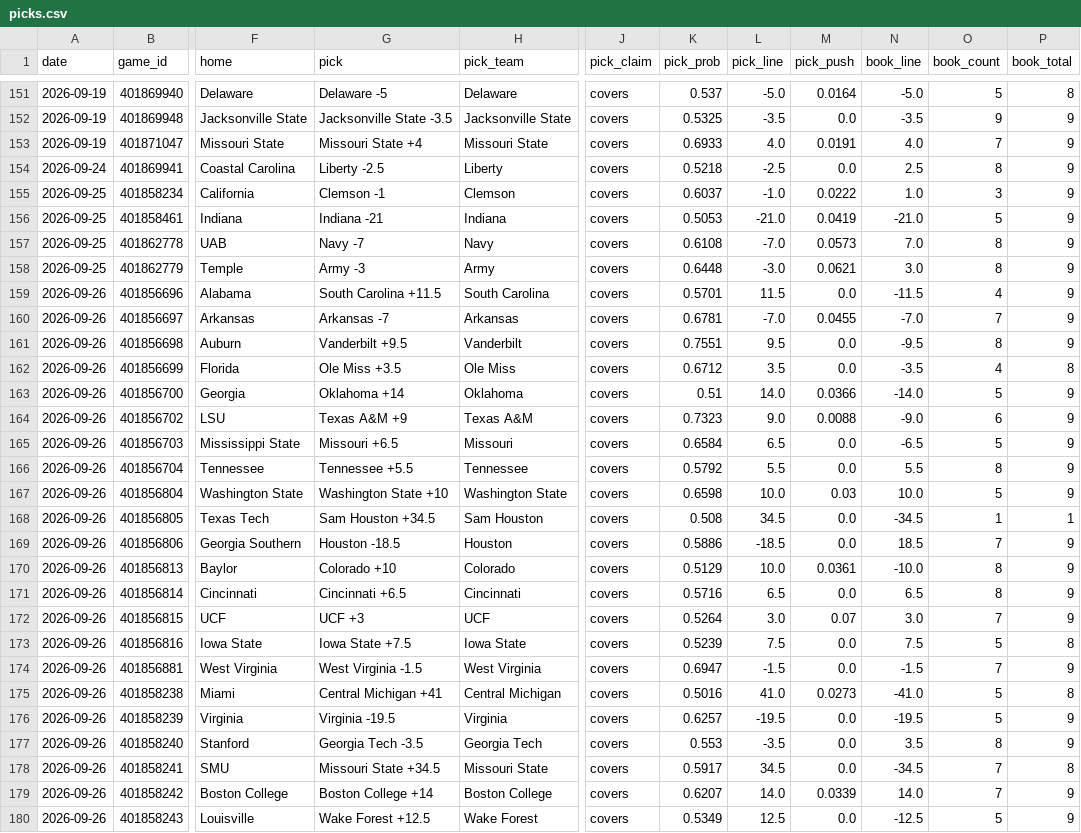
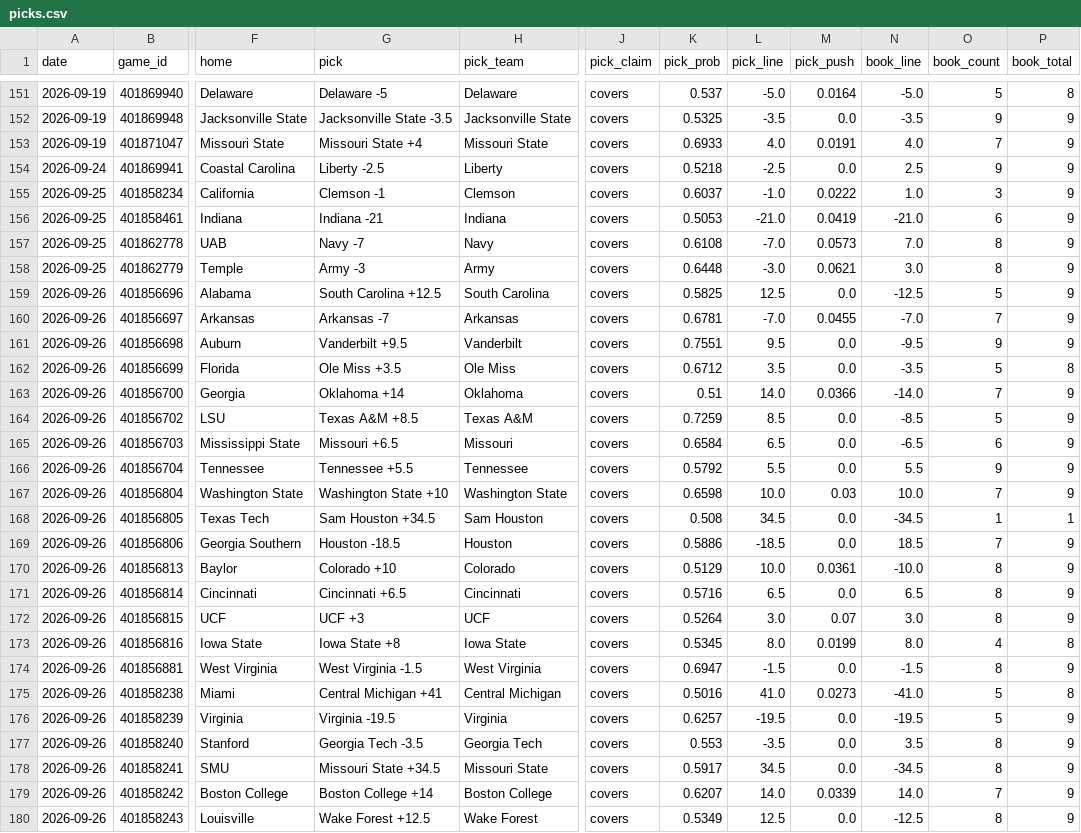
Before and after one commit to azcal/mbm-ncaaf, a CSV file: logs/picks.csv, drawn as a sheet; only a part is shown, gaps mark what is left out; the diff covers the shown part only; the diff names each change by its address in the sheet, - before the commit and + after, or states it on an @@ line.

```diff
--- a/logs/picks.csv
+++ b/logs/picks.csv
-O154 (book_count): 8
+O154 (book_count): 9
-O156 (book_count): 5
+O156 (book_count): 6
-G159 (pick): South Carolina +11.5
+G159 (pick): South Carolina +12.5
-K159 (pick_prob): 0.5701
+K159 (pick_prob): 0.5825
-L159 (pick_line): 11.5
+L159 (pick_line): 12.5
-N159 (book_line): -11.5
+N159 (book_line): -12.5
-O159 (book_count): 4
+O159 (book_count): 5
-O161 (book_count): 8
+O161 (book_count): 9
-O162 (book_count): 4
+O162 (book_count): 5
-O163 (book_count): 5
+O163 (book_count): 7
-G164 (pick): Texas A&M +9
+G164 (pick): Texas A&M +8.5
-K164 (pick_prob): 0.7323
+K164 (pick_prob): 0.7259
-L164 (pick_line): 9.0
+L164 (pick_line): 8.5
-M164 (pick_push): 0.0088
+M164 (pick_push): 0.0
-N164 (book_line): -9.0
+N164 (book_line): -8.5
-O164 (book_count): 6
+O164 (book_count): 5
-O165 (book_count): 5
+O165 (book_count): 6
-O166 (book_count): 8
+O166 (book_count): 9
-O167 (book_count): 5
+O167 (book_count): 7
-O172 (book_count): 7
+O172 (book_count): 8
-G173 (pick): Iowa State +7.5
+G173 (pick): Iowa State +8
-K173 (pick_prob): 0.5239
+K173 (pick_prob): 0.5345
-L173 (pick_line): 7.5
+L173 (pick_line): 8.0
-M173 (pick_push): 0.0
+M173 (pick_push): 0.0199
-N173 (book_line): 7.5
+N173 (book_line): 8.0
-O173 (book_count): 5
+O173 (book_count): 4
-O174 (book_count): 7
+O174 (book_count): 8
-O178 (book_count): 7
+O178 (book_count): 8
-P178 (book_total): 8
+P178 (book_total): 9
-O180 (book_count): 5
+O180 (book_count): 8
```
Also changed, not shown: 24 edited cells elsewhere in this file, logs/predictions.csv, 2 other files.
